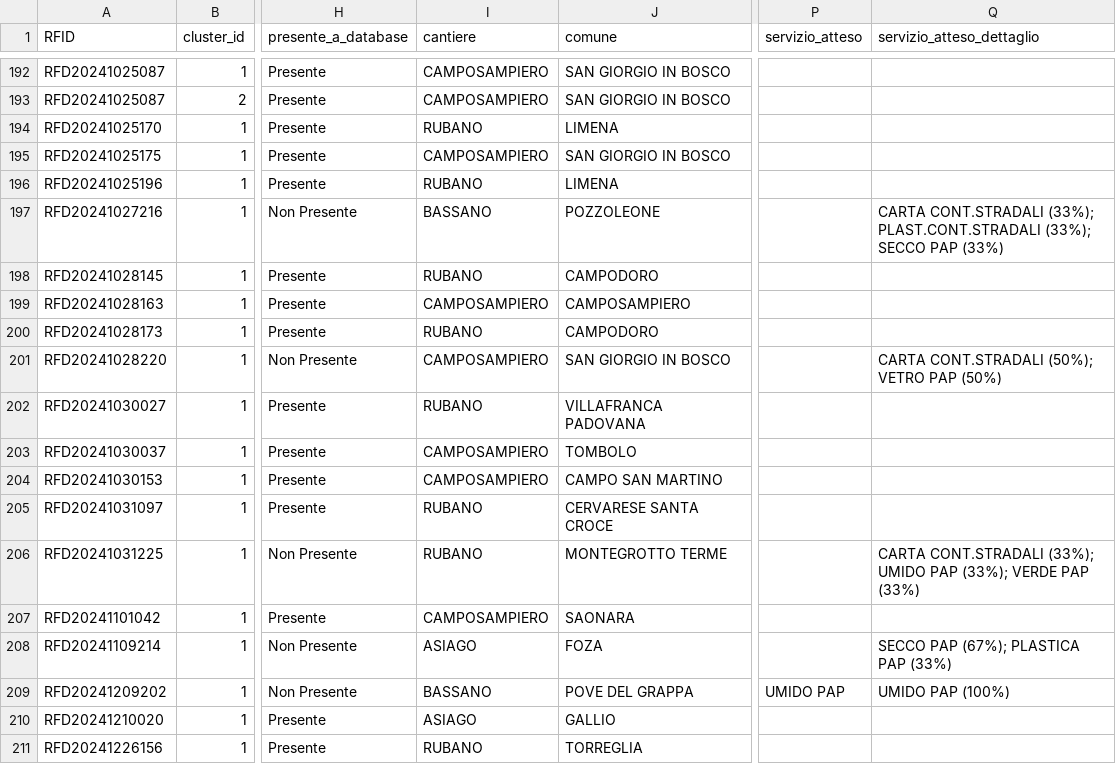
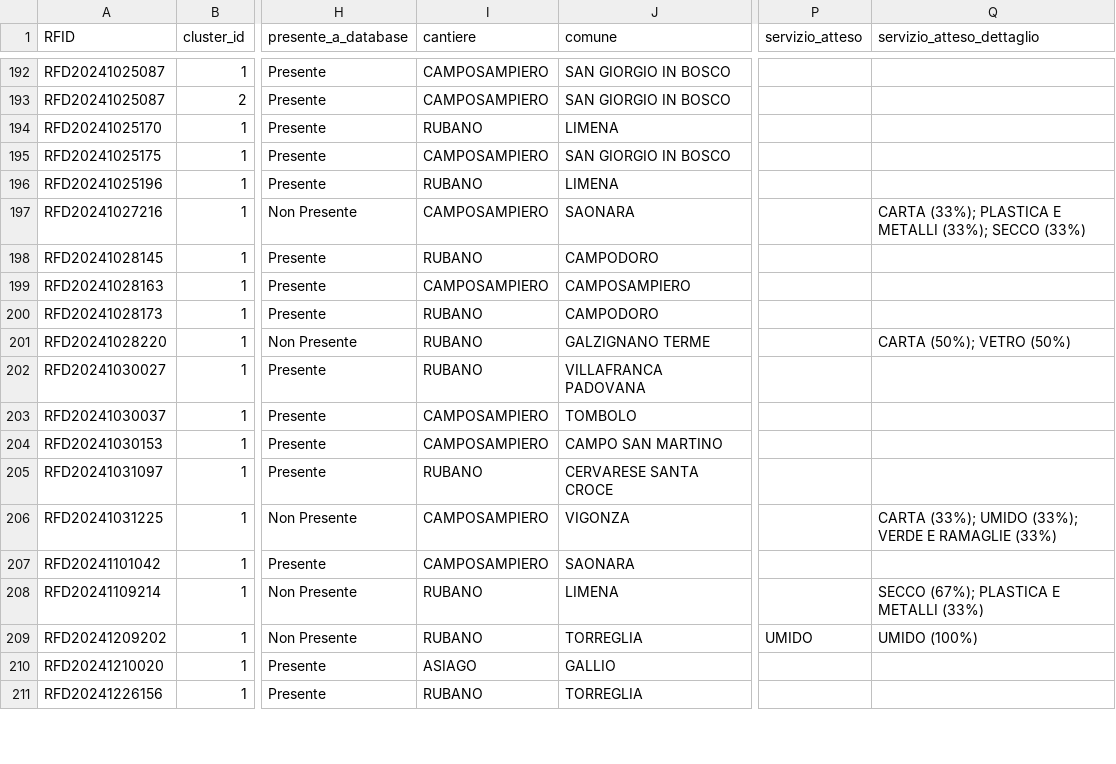
Before and after one commit to coppertank/trackerfid, a CSV file: inst/extdata/cluster_analysis_2025-01-01_2025-12-31.csv, drawn as a sheet; only a part is shown, gaps mark what is left out; the diff covers the shown part only; the diff names each change by its address in the sheet, - before the commit and + after, or states it on an @@ line.

Commit message:
Aggiornamento origine servizio

```diff
--- a/inst/extdata/cluster_analysis_2025-01-01_2025-12-31.csv
+++ b/inst/extdata/cluster_analysis_2025-01-01_2025-12-31.csv
-I197 (cantiere): BASSANO
+I197 (cantiere): CAMPOSAMPIERO
-J197 (comune): POZZOLEONE
+J197 (comune): SAONARA
-Q197 (servizio_atteso_dettaglio): CARTA CONT.STRADALI (33%); PLAST.CONT.STRADALI (33%); SECCO PAP (33%)
+Q197 (servizio_atteso_dettaglio): CARTA (33%); PLASTICA E METALLI (33%); SECCO (33%)
-I201 (cantiere): CAMPOSAMPIERO
+I201 (cantiere): RUBANO
-J201 (comune): SAN GIORGIO IN BOSCO
+J201 (comune): GALZIGNANO TERME
-Q201 (servizio_atteso_dettaglio): CARTA CONT.STRADALI (50%); VETRO PAP (50%)
+Q201 (servizio_atteso_dettaglio): CARTA (50%); VETRO (50%)
-I206 (cantiere): RUBANO
+I206 (cantiere): CAMPOSAMPIERO
-J206 (comune): MONTEGROTTO TERME
+J206 (comune): VIGONZA
-Q206 (servizio_atteso_dettaglio): CARTA CONT.STRADALI (33%); UMIDO PAP (33%); VERDE PAP (33%)
+Q206 (servizio_atteso_dettaglio): CARTA (33%); UMIDO (33%); VERDE E RAMAGLIE (33%)
-I208 (cantiere): ASIAGO
+I208 (cantiere): RUBANO
-J208 (comune): FOZA
+J208 (comune): LIMENA
-Q208 (servizio_atteso_dettaglio): SECCO PAP (67%); PLASTICA PAP (33%)
+Q208 (servizio_atteso_dettaglio): SECCO (67%); PLASTICA E METALLI (33%)
-I209 (cantiere): BASSANO
+I209 (cantiere): RUBANO
-J209 (comune): POVE DEL GRAPPA
+J209 (comune): TORREGLIA
-P209 (servizio_atteso): UMIDO PAP
+P209 (servizio_atteso): UMIDO
-Q209 (servizio_atteso_dettaglio): UMIDO PAP (100%)
+Q209 (servizio_atteso_dettaglio): UMIDO (100%)
```
Also changed, not shown: 71 edited cells elsewhere in this file, 30 other files.
